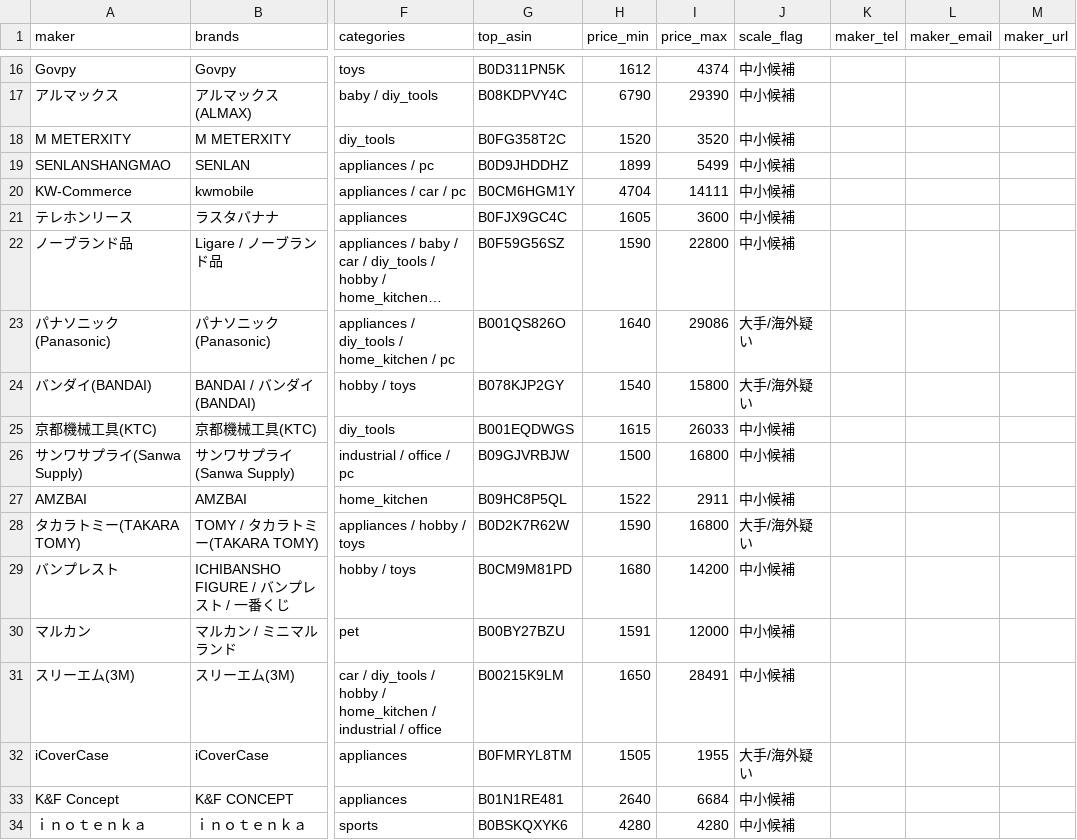
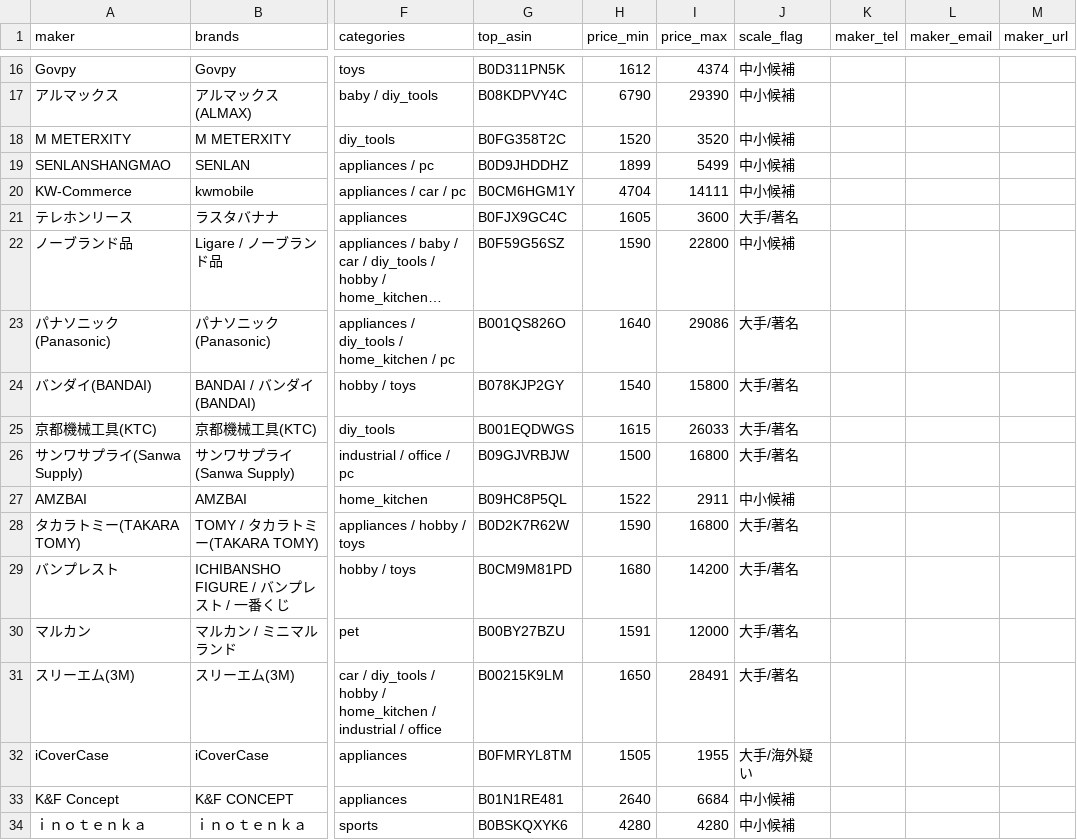
Before and after one commit to Yukinori1018/ai-company-amazon_buppan, a CSV file: workspace/output/deliverables/T-20260804-001/maker_ledger.csv, drawn as a sheet; only a part is shown, gaps mark what is left out; long unchanged cells end in …; the diff covers the shown part only; the diff names each change by its address in the sheet, - before the commit and + after, or states it on an @@ line.

```diff
--- a/workspace/output/deliverables/T-20260804-001/maker_ledger.csv
+++ b/workspace/output/deliverables/T-20260804-001/maker_ledger.csv
-J21 (scale_flag): 中小候補
+J21 (scale_flag): 大手/著名
-J23:J24 (scale_flag): 大手/海外疑い
+J23:J24 (scale_flag): 大手/著名
-J25:J26 (scale_flag): 中小候補
+J25:J26 (scale_flag): 大手/著名
-J28 (scale_flag): 大手/海外疑い
+J28 (scale_flag): 大手/著名
-J29:J31 (scale_flag): 中小候補
+J29:J31 (scale_flag): 大手/著名
```
Also changed, not shown: 175 edited cells elsewhere in this file, 2 other files.
